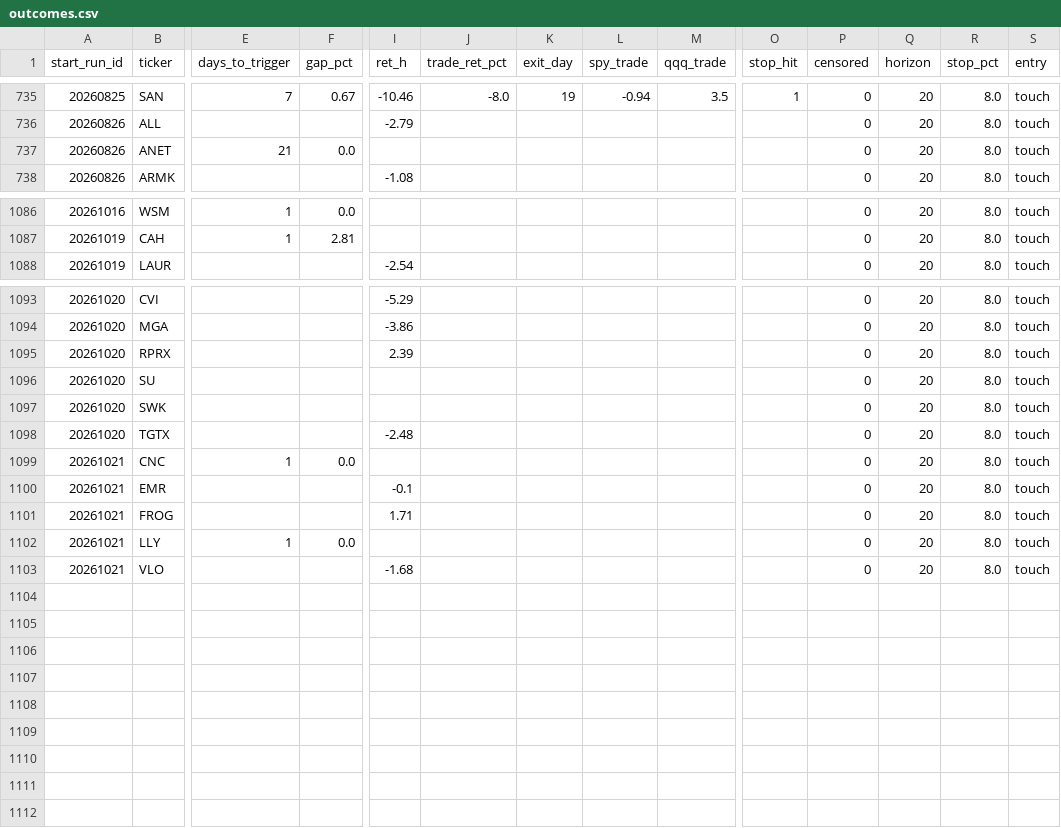
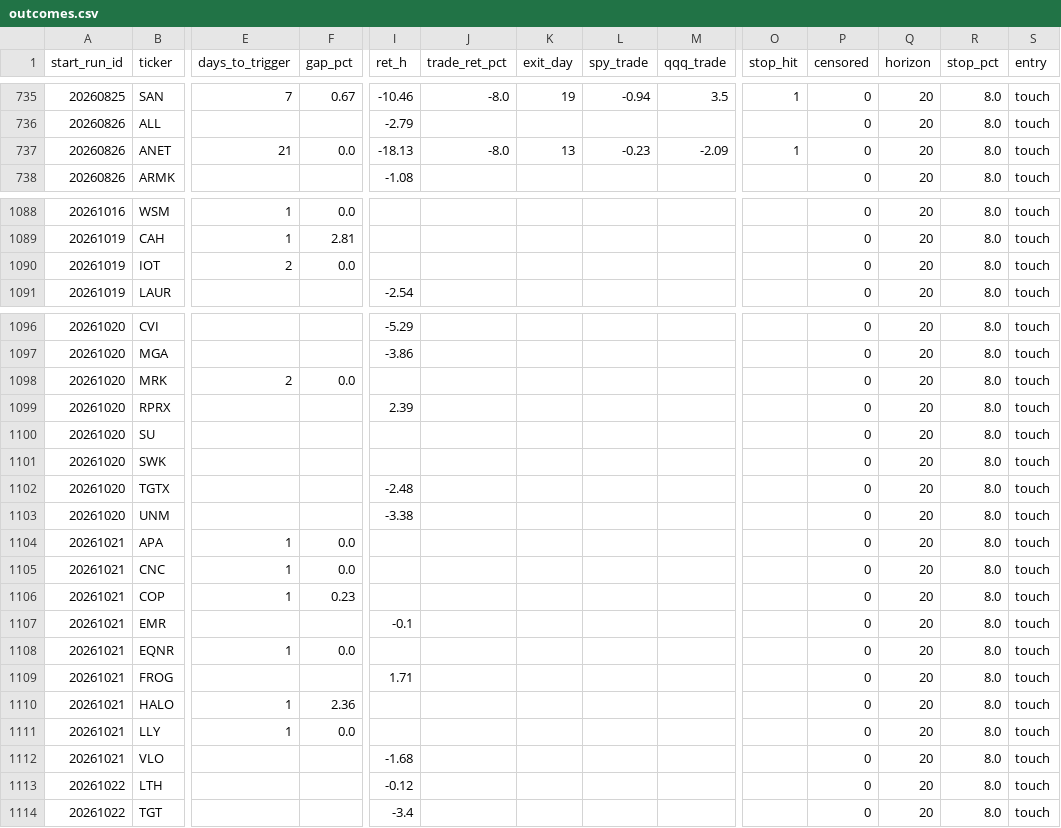
Before and after one commit to mthli/skills, a CSV file: base-breakout-scan/state/outcomes.csv, drawn as a sheet; only a part is shown, gaps mark what is left out; rows hold the shown columns only; the diff covers the shown part only; the diff names each change by its address in the sheet, - before the commit and + after, or states it on an @@ line.

```diff
--- a/base-breakout-scan/state/outcomes.csv
+++ b/base-breakout-scan/state/outcomes.csv
-I737 (ret_h): (empty)
+I737 (ret_h): -18.13
-J737 (trade_ret_pct): (empty)
+J737 (trade_ret_pct): -8.0
-K737 (exit_day): (empty)
+K737 (exit_day): 13
-L737 (spy_trade): (empty)
+L737 (spy_trade): -0.23
-M737 (qqq_trade): (empty)
+M737 (qqq_trade): -2.09
-O737 (stop_hit): (empty)
+O737 (stop_hit): 1
+row 1090: 20261019 | IOT | 2 | 0.0 |  |  |  |  |  |  | 0 | 20 | 8.0 | touch
+row 1098: 20261020 | MRK | 2 | 0.0 |  |  |  |  |  |  | 0 | 20 | 8.0 | touch
+row 1103: 20261020 | UNM |  |  | -3.38 |  |  |  |  |  | 0 | 20 | 8.0 | touch
+row 1104: 20261021 | APA | 1 | 0.0 |  |  |  |  |  |  | 0 | 20 | 8.0 | touch
+row 1106: 20261021 | COP | 1 | 0.23 |  |  |  |  |  |  | 0 | 20 | 8.0 | touch
+row 1108: 20261021 | EQNR | 1 | 0.0 |  |  |  |  |  |  | 0 | 20 | 8.0 | touch
+row 1110: 20261021 | HALO | 1 | 2.36 |  |  |  |  |  |  | 0 | 20 | 8.0 | touch
+row 1113: 20261022 | LTH |  |  | -0.12 |  |  |  |  |  | 0 | 20 | 8.0 | touch
+row 1114: 20261022 | TGT |  |  | -3.4 |  |  |  |  |  | 0 | 20 | 8.0 | touch
```
Also changed, not shown: 2 added rows and 53 edited cells elsewhere in this file, mean-reversion-scan/state/history.csv, mean-reversion-scan/state/outcomes.csv, 9 other files.
